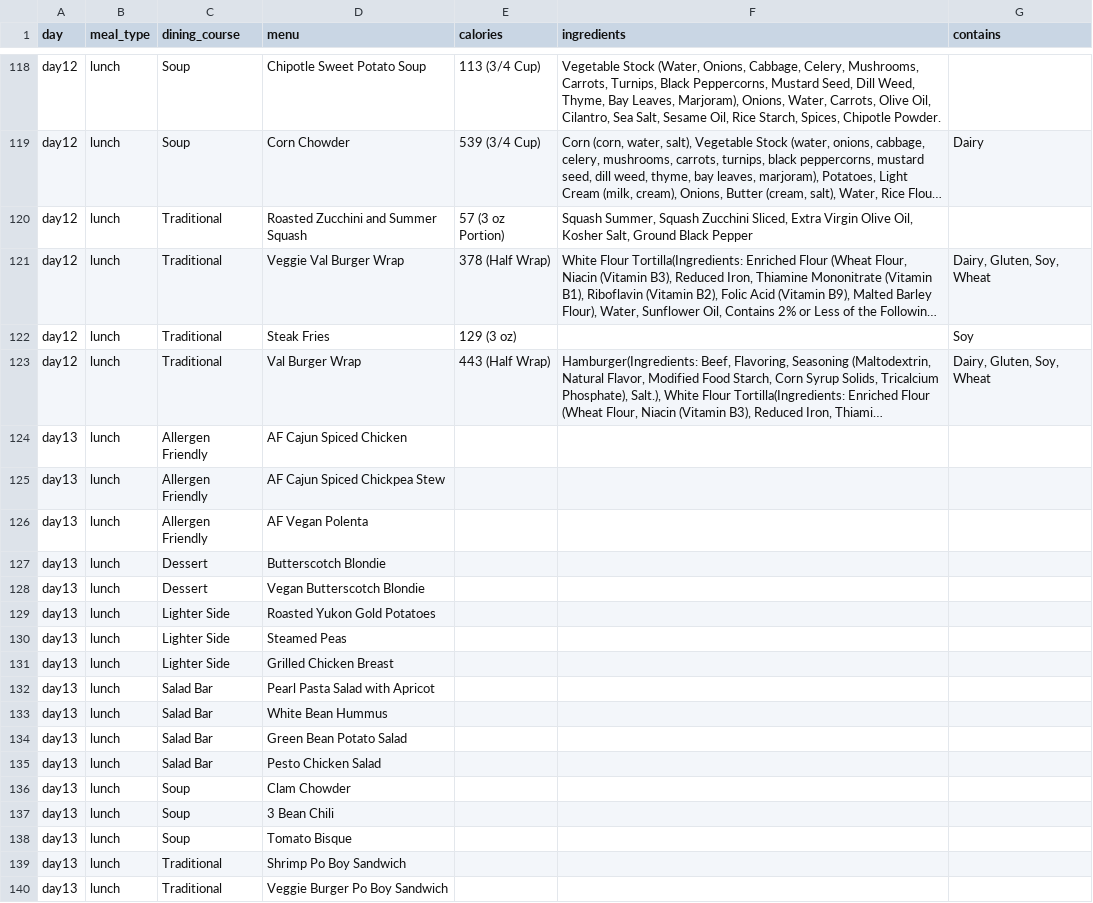
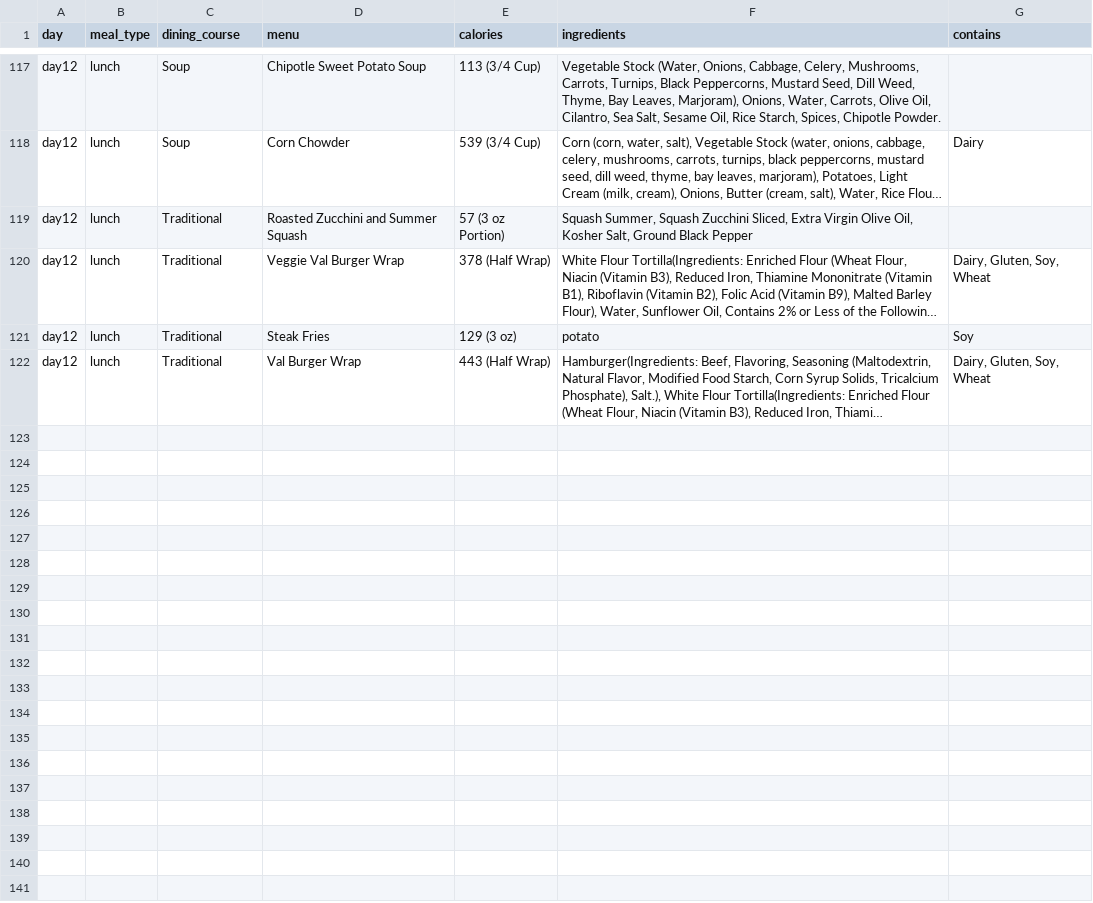
Before and after one commit to hailinkim/cs112-val-menu-revamped, a CSV file: data/lunch.csv, drawn as a sheet; only a part is shown, gaps mark what is left out; long unchanged cells end in …; removed rows and columns are numbered as before the commit, all else as after; the diff covers the shown part only; the diff names each change by its address in the sheet, - before the commit and + after, or states it on an @@ line.

Commit message:
Updated data sets

```diff
--- a/data/lunch.csv
+++ b/data/lunch.csv
-F121 (ingredients): (empty)
+F121 (ingredients): potato
-row 124: day13 | lunch | Allergen Friendly | AF Cajun Spiced Chicken
-row 125: day13 | lunch | Allergen Friendly | AF Cajun Spiced Chickpea Stew
-row 126: day13 | lunch | Allergen Friendly | AF Vegan Polenta
-row 127: day13 | lunch | Dessert | Butterscotch Blondie
-row 128: day13 | lunch | Dessert | Vegan Butterscotch Blondie
-row 129: day13 | lunch | Lighter Side | Roasted Yukon Gold Potatoes
-row 130: day13 | lunch | Lighter Side | Steamed Peas
-row 131: day13 | lunch | Lighter Side | Grilled Chicken Breast
-row 132: day13 | lunch | Salad Bar | Pearl Pasta Salad with Apricot
-row 133: day13 | lunch | Salad Bar | White Bean Hummus
-row 134: day13 | lunch | Salad Bar | Green Bean Potato Salad
-row 135: day13 | lunch | Salad Bar | Pesto Chicken Salad
-row 136: day13 | lunch | Soup | Clam Chowder
-row 137: day13 | lunch | Soup | 3 Bean Chili
-row 138: day13 | lunch | Soup | Tomato Bisque
-row 139: day13 | lunch | Traditional | Shrimp Po Boy Sandwich
-row 140: day13 | lunch | Traditional | Veggie Burger Po Boy Sandwich
```
Also changed, not shown: 28 removed rows and 1 edited cell elsewhere in this file, data/breakfast.csv, data/dinner.csv.
